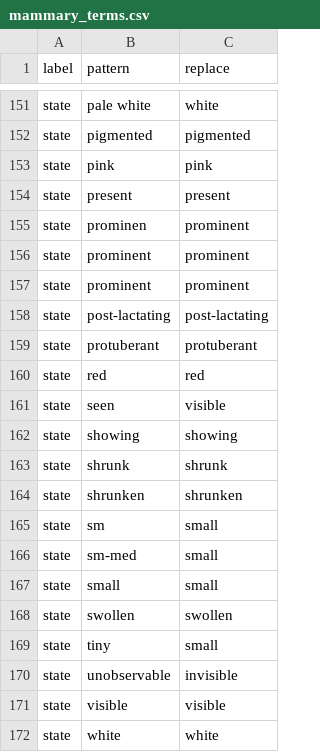
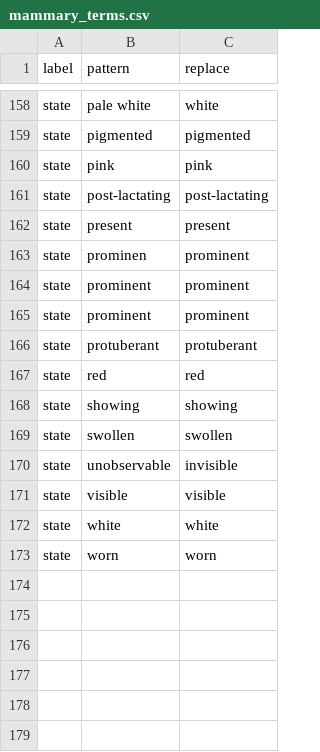
Before and after one commit to rafelafrance/PowerRANGES, a CSV file: ranges/rules/terms/mammary_terms.csv, drawn as a sheet; only a part is shown, gaps mark what is left out; the shorter side is filled out with more unchanged rows; the diff covers the shown part only.

```diff
--- a/ranges/rules/terms/mammary_terms.csv
+++ b/ranges/rules/terms/mammary_terms.csv
@@ -153,2 +160,3 @@ state,pigmented,pigmented
 state,pink,pink
+state,post-lactating,post-lactating
 state,present,present
@@ -157,14 +165,6 @@ state,prominent,prominent
 state,prominent,prominent
-state,post-lactating,post-lactating
 state,protuberant,protuberant
 state,red,red
-state,seen,visible
 state,showing,showing
-state,shrunk,shrunk
-state,shrunken,shrunken
-state,sm,small
-state,sm-med,small
-state,small,small
 state,swollen,swollen
-state,tiny,small
 state,unobservable,invisible
```
Also changed, not shown: 23 added rows, 16 removed rows and 18 moved rows elsewhere in this file, 6 other files.
